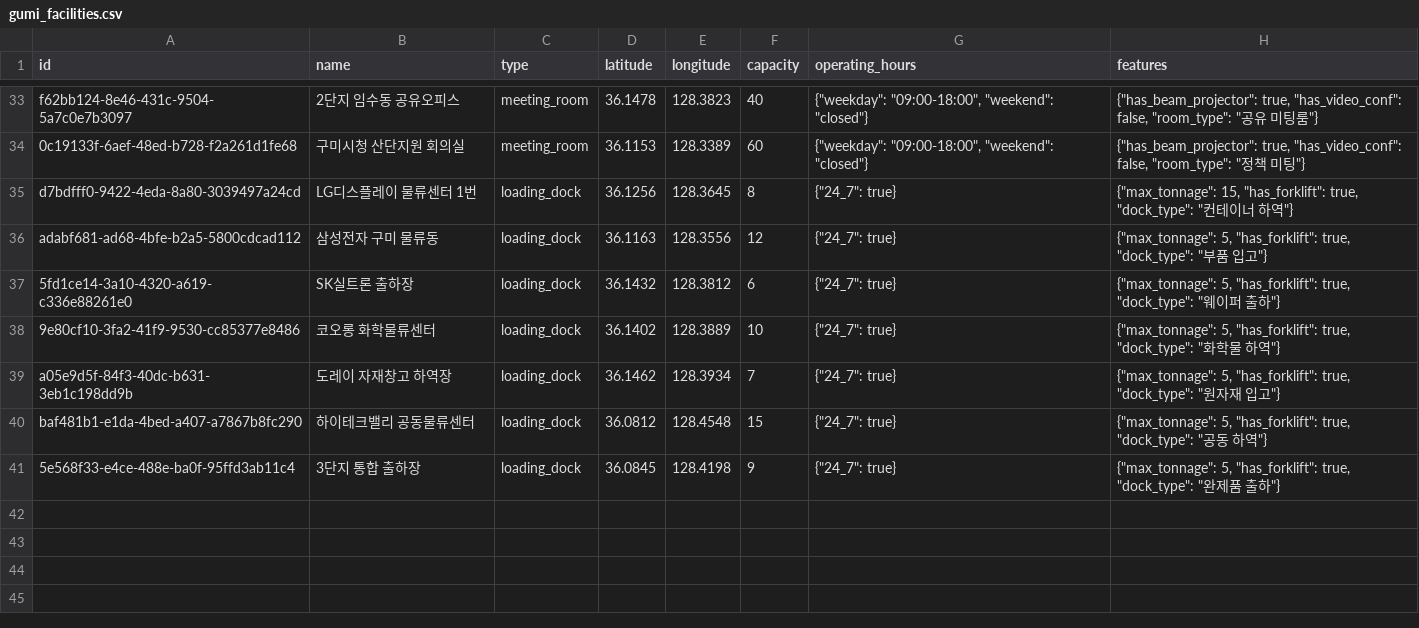
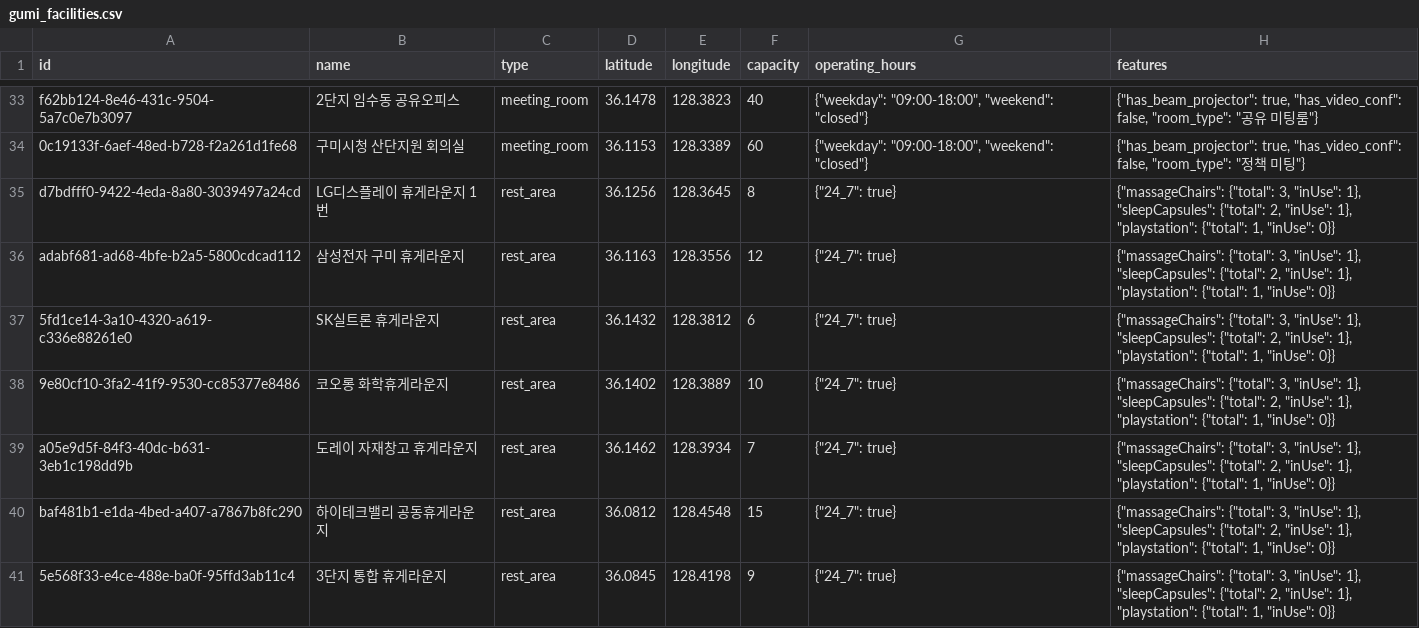
Before and after one commit to NextSpot-knu/Induspot, a CSV file: samples/gumi_facilities.csv, drawn as a sheet; only a part is shown, gaps mark what is left out.

```diff
--- a/samples/gumi_facilities.csv
+++ b/samples/gumi_facilities.csv
@@ -34,8 +34,8 @@ f62bb124-8e46-431c-9504-5a7c0e7b3097,2단지 임수동 공유오피스,meeting_r
 0c19133f-6aef-48ed-b728-f2a261d1fe68,구미시청 산단지원 회의실,meeting_room,36.1153,128.3389,60,"{""weekday"": ""09:00-18:00"", ""weekend"": ""closed""}","{""has_beam_projector"": true, ""has_video_conf"": false, ""room_type"": ""정책 미팅""}"
-d7bdfff0-9422-4eda-8a80-3039497a24cd,LG디스플레이 물류센터 1번,loading_dock,36.1256,128.3645,8,"{""24_7"": true}","{""max_tonnage"": 15, ""has_forklift"": true, ""dock_type"": ""컨테이너 하역""}"
-adabf681-ad68-4bfe-b2a5-5800cdcad112,삼성전자 구미 물류동,loading_dock,36.1163,128.3556,12,"{""24_7"": true}","{""max_tonnage"": 5, ""has_forklift"": true, ""dock_type"": ""부품 입고""}"
-5fd1ce14-3a10-4320-a619-c336e88261e0,SK실트론 출하장,loading_dock,36.1432,128.3812,6,"{""24_7"": true}","{""max_tonnage"": 5, ""has_forklift"": true, ""dock_type"": ""웨이퍼 출하""}"
-9e80cf10-3fa2-41f9-9530-cc85377e8486,코오롱 화학물류센터,loading_dock,36.1402,128.3889,10,"{""24_7"": true}","{""max_tonnage"": 5, ""has_forklift"": true, ""dock_type"": ""화학물 하역""}"
-a05e9d5f-84f3-40dc-b631-3eb1c198dd9b,도레이 자재창고 하역장,loading_dock,36.1462,128.3934,7,"{""24_7"": true}","{""max_tonnage"": 5, ""has_forklift"": true, ""dock_type"": ""원자재 입고""}"
-baf481b1-e1da-4bed-a407-a7867b8fc290,하이테크밸리 공동물류센터,loading_dock,36.0812,128.4548,15,"{""24_7"": true}","{""max_tonnage"": 5, ""has_forklift"": true, ""dock_type"": ""공동 하역""}"
-5e568f33-e4ce-488e-ba0f-95ffd3ab11c4,3단지 통합 출하장,loading_dock,36.0845,128.4198,9,"{""24_7"": true}","{""max_tonnage"": 5, ""has_forklift"": true, ""dock_type"": ""완제품 출하""}"
+d7bdfff0-9422-4eda-8a80-3039497a24cd,LG디스플레이 휴게라운지 1번,rest_area,36.1256,128.3645,8,"{""24_7"": true}","{""massageChairs"": {""total"": 3, ""inUse"": 1}, ""sleepCapsules"": {""total"": 2, ""inUse"": 1}, ""playstation"": {""total"": 1, ""inUse"": 0}}"
+adabf681-ad68-4bfe-b2a5-5800cdcad112,삼성전자 구미 휴게라운지,rest_area,36.1163,128.3556,12,"{""24_7"": true}","{""massageChairs"": {""total"": 3, ""inUse"": 1}, ""sleepCapsules"": {""total"": 2, ""inUse"": 1}, ""playstation"": {""total"": 1, ""inUse"": 0}}"
+5fd1ce14-3a10-4320-a619-c336e88261e0,SK실트론 휴게라운지,rest_area,36.1432,128.3812,6,"{""24_7"": true}","{""massageChairs"": {""total"": 3, ""inUse"": 1}, ""sleepCapsules"": {""total"": 2, ""inUse"": 1}, ""playstation"": {""total"": 1, ""inUse"": 0}}"
+9e80cf10-3fa2-41f9-9530-cc85377e8486,코오롱 화학휴게라운지,rest_area,36.1402,128.3889,10,"{""24_7"": true}","{""massageChairs"": {""total"": 3, ""inUse"": 1}, ""sleepCapsules"": {""total"": 2, ""inUse"": 1}, ""playstation"": {""total"": 1, ""inUse"": 0}}"
+a05e9d5f-84f3-40dc-b631-3eb1c198dd9b,도레이 자재창고 휴게라운지,rest_area,36.1462,128.3934,7,"{""24_7"": true}","{""massageChairs"": {""total"": 3, ""inUse"": 1}, ""sleepCapsules"": {""total"": 2, ""inUse"": 1}, ""playstation"": {""total"": 1, ""inUse"": 0}}"
+baf481b1-e1da-4bed-a407-a7867b8fc290,하이테크밸리 공동휴게라운지,rest_area,36.0812,128.4548,15,"{""24_7"": true}","{""massageChairs"": {""total"": 3, ""inUse"": 1}, ""sleepCapsules"": {""total"": 2, ""inUse"": 1}, ""playstation"": {""total"": 1, ""inUse"": 0}}"
+5e568f33-e4ce-488e-ba0f-95ffd3ab11c4,3단지 통합 휴게라운지,rest_area,36.0845,128.4198,9,"{""24_7"": true}","{""massageChairs"": {""total"": 3, ""inUse"": 1}, ""sleepCapsules"": {""total"": 2, ""inUse"": 1}, ""playstation"": {""total"": 1, ""inUse"": 0}}"
```
Also changed, not shown: samples/dummy.csv, 27 other files.
